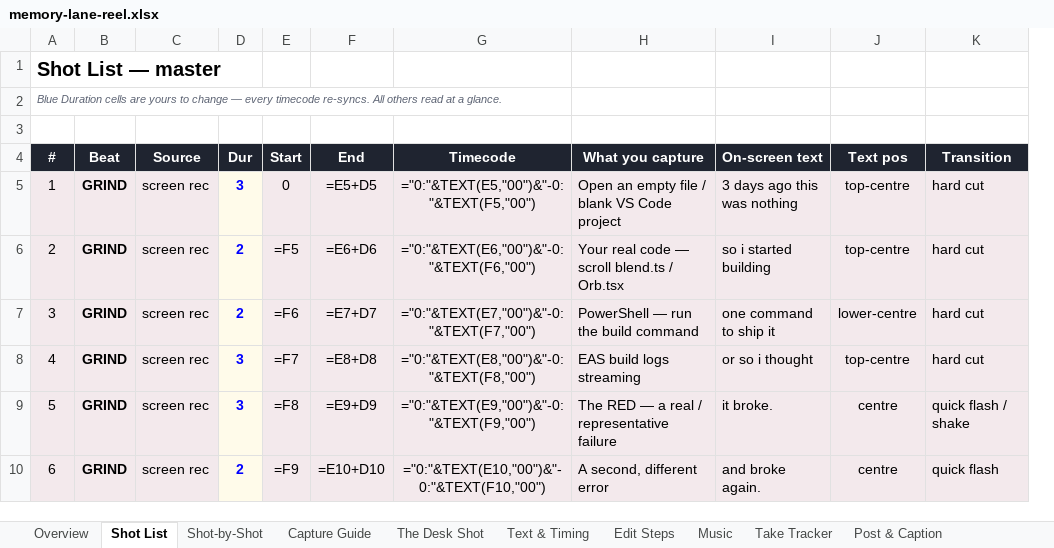
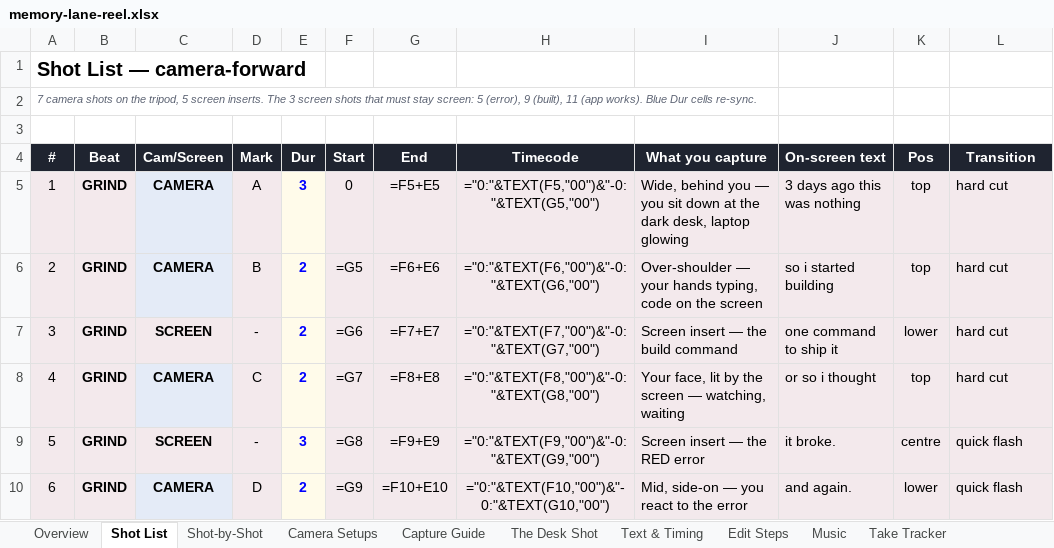
Before and after one commit to smeetkataria7-cmyk/Jarvis, an Excel workbook: memory-lane-reel.xlsx, sheet Shot List, drawn as a sheet; only a part is shown; values as stored, in another font and other column widths than the file's, no borders; formulas without a stored value are shown as written; removed rows and columns are numbered as before the commit, all else as after; the diff covers the shown part only; the diff names each change by its address in the sheet, - before the commit and + after, or states it on an @@ line.

```diff
--- a/memory-lane-reel.xlsx (sheet Shot List)
+++ b/memory-lane-reel.xlsx (sheet Shot List)
+sheet tab: Camera Setups
-column C (Source), rows 5-10: all screen rec
+column C (Cam/Screen), rows 5-10: CAMERA | CAMERA | SCREEN | CAMERA | SCREEN | CAMERA
+column D (Mark), rows 5-10: A | B | - | C | - | D
-column J (Text pos), rows 5-10: top-centre | top-centre | lower-centre | top-centre | centre | centre
+column K (Pos), rows 5-10: top | top | lower | top | centre | lower
-A1 (#): Shot List — master
+A1 (#): Shot List — camera-forward
-A2 (#): Blue Duration cells are yours to change — every timecode re-syncs. All others read at a glance.
+A2 (#): 7 camera shots on the tripod, 5 screen inserts. The 3 screen shots that must stay screen: 5 (error), 9 (built), 11 (app works). Blue Dur cells re-sync.
-G5 (End): =E5+D5
+G5 (End): =F5+E5
-H5 (Timecode): ="0:"&TEXT(E5,"00")&"-0:"&TEXT(F5,"00")
+H5 (Timecode): ="0:"&TEXT(F5,"00")&"-0:"&TEXT(G5,"00")
-I5 (What you capture): Open an empty file / blank VS Code project
+I5 (What you capture): Wide, behind you — you sit down at the dark desk, laptop glowing
-F6 (Start): =F5
+F6 (Start): =G5
-G6 (End): =E6+D6
+G6 (End): =F6+E6
-H6 (Timecode): ="0:"&TEXT(E6,"00")&"-0:"&TEXT(F6,"00")
+H6 (Timecode): ="0:"&TEXT(F6,"00")&"-0:"&TEXT(G6,"00")
-I6 (What you capture): Your real code — scroll blend.ts / Orb.tsx
+I6 (What you capture): Over-shoulder — your hands typing, code on the screen
-F7 (Start): =F6
+F7 (Start): =G6
-G7 (End): =E7+D7
+G7 (End): =F7+E7
-H7 (Timecode): ="0:"&TEXT(E7,"00")&"-0:"&TEXT(F7,"00")
+H7 (Timecode): ="0:"&TEXT(F7,"00")&"-0:"&TEXT(G7,"00")
-I7 (What you capture): PowerShell — run the build command
+I7 (What you capture): Screen insert — the build command
-E8 (Dur): 3
+E8 (Dur): 2
-F8 (Start): =F7
+F8 (Start): =G7
-G8 (End): =E8+D8
+G8 (End): =F8+E8
-H8 (Timecode): ="0:"&TEXT(E8,"00")&"-0:"&TEXT(F8,"00")
+H8 (Timecode): ="0:"&TEXT(F8,"00")&"-0:"&TEXT(G8,"00")
-I8 (What you capture): EAS build logs streaming
+I8 (What you capture): Your face, lit by the screen — watching, waiting
-F9 (Start): =F8
+F9 (Start): =G8
-G9 (End): =E9+D9
+G9 (End): =F9+E9
-H9 (Timecode): ="0:"&TEXT(E9,"00")&"-0:"&TEXT(F9,"00")
+H9 (Timecode): ="0:"&TEXT(F9,"00")&"-0:"&TEXT(G9,"00")
-I9 (What you capture): The RED — a real / representative failure
+I9 (What you capture): Screen insert — the RED error
-L9 (Transition): quick flash / shake
+L9 (Transition): quick flash
-F10 (Start): =F9
+F10 (Start): =G9
-G10 (End): =E10+D10
+G10 (End): =F10+E10
-H10 (Timecode): ="0:"&TEXT(E10,"00")&"-0:"&TEXT(F10,"00")
+H10 (Timecode): ="0:"&TEXT(F10,"00")&"-0:"&TEXT(G10,"00")
-I10 (What you capture): A second, different error
+I10 (What you capture): Mid, side-on — you react to the error
-J10 (On-screen text): and broke again.
+J10 (On-screen text): and again.
```
Also changed, not shown: 29 edited cells elsewhere in this sheet, sheet Shot-by-Shot, sheet Overview.
